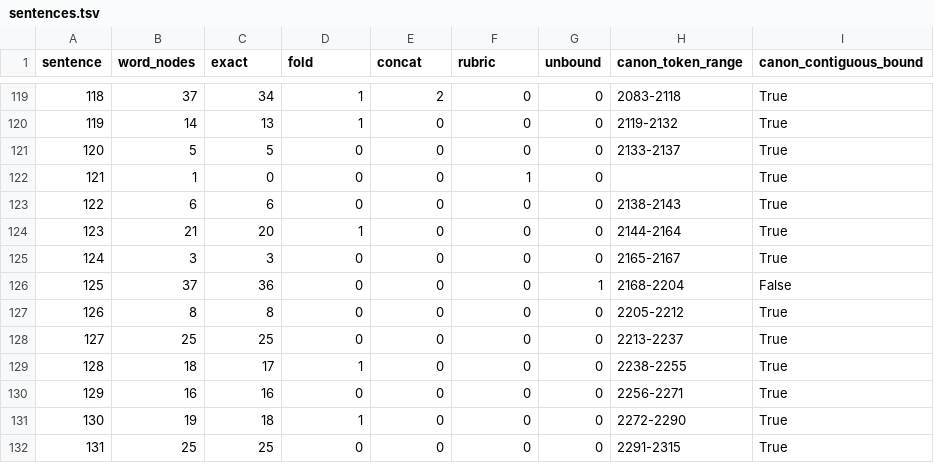
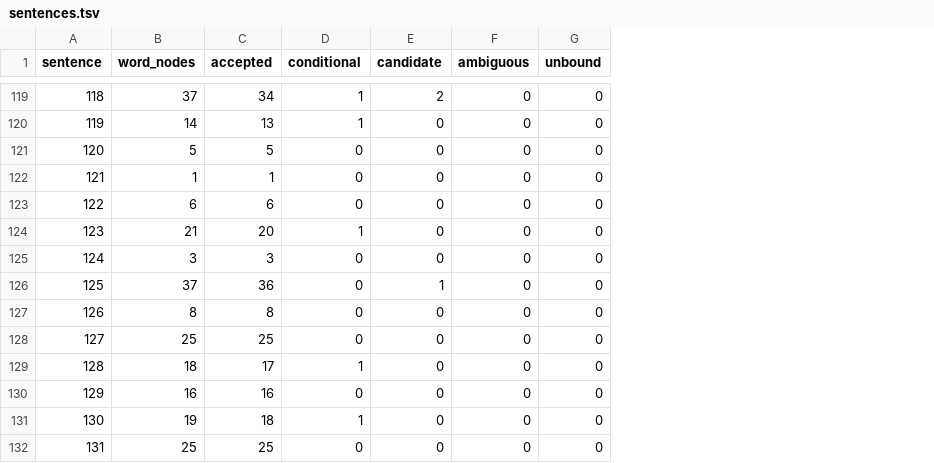
Before and after one commit to justin-hayes/mouseion, a TSV file: doc/research/ancient-greek-lysias1-binding/manifest/sentences.tsv, drawn as a sheet; only a part is shown, gaps mark what is left out; the diff covers the shown part only; the diff names each change by its address in the sheet, - before the commit and + after, or states it on an @@ line.

```diff
--- a/doc/research/ancient-greek-lysias1-binding/manifest/sentences.tsv
+++ b/doc/research/ancient-greek-lysias1-binding/manifest/sentences.tsv
-column H (canon_token_range), rows 119-132: 2083-2118 | 2119-2132 | 2133-2137 |  | 2138-2143 | 2144-2164 | 2165-2167 | 2168-2204 | 2205-2212 | 2213-2237 | 2238-2255 | 2256-2271 | 2272-2290 | 2291-2315
-column I (canon_contiguous_bound), rows 119-132: True | True | True | True | True | True | True | False | True | True | True | True | True | True
-C1: exact
+C1: accepted
-D1: fold
+D1: conditional
-E1: concat
+E1: candidate
-F1: rubric
+F1: ambiguous
-C122 (accepted): 0
+C122 (accepted): 1
-F122 (ambiguous): 1
+F122 (ambiguous): 0
-E126 (candidate): 0
+E126 (candidate): 1
-G126 (unbound): 1
+G126 (unbound): 0
```
Also changed, not shown: 10 edited cells elsewhere in this file, 14 other files.
